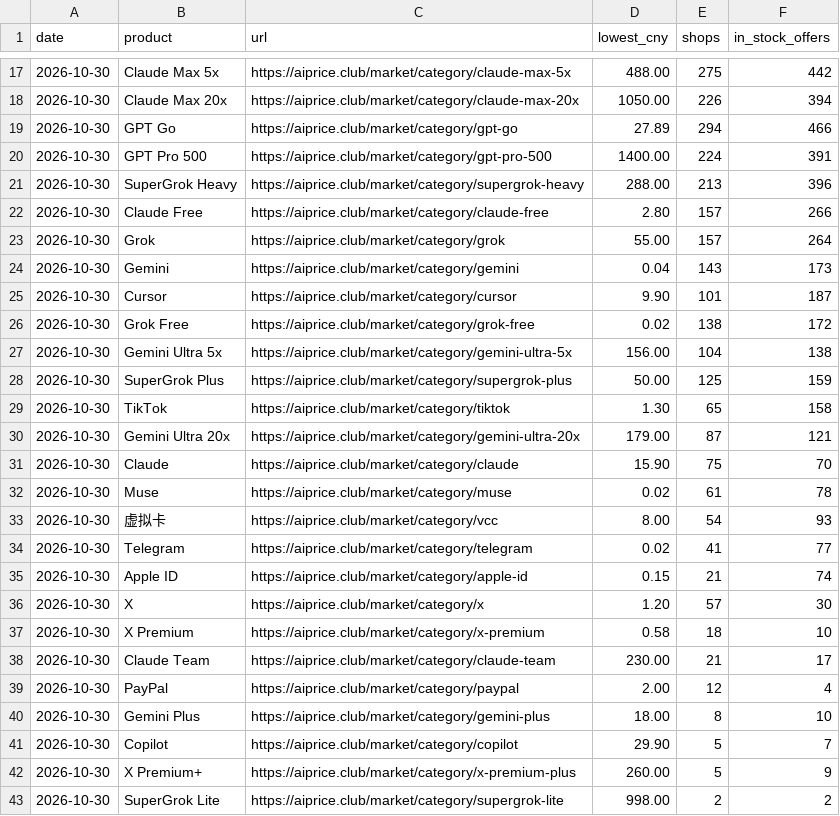
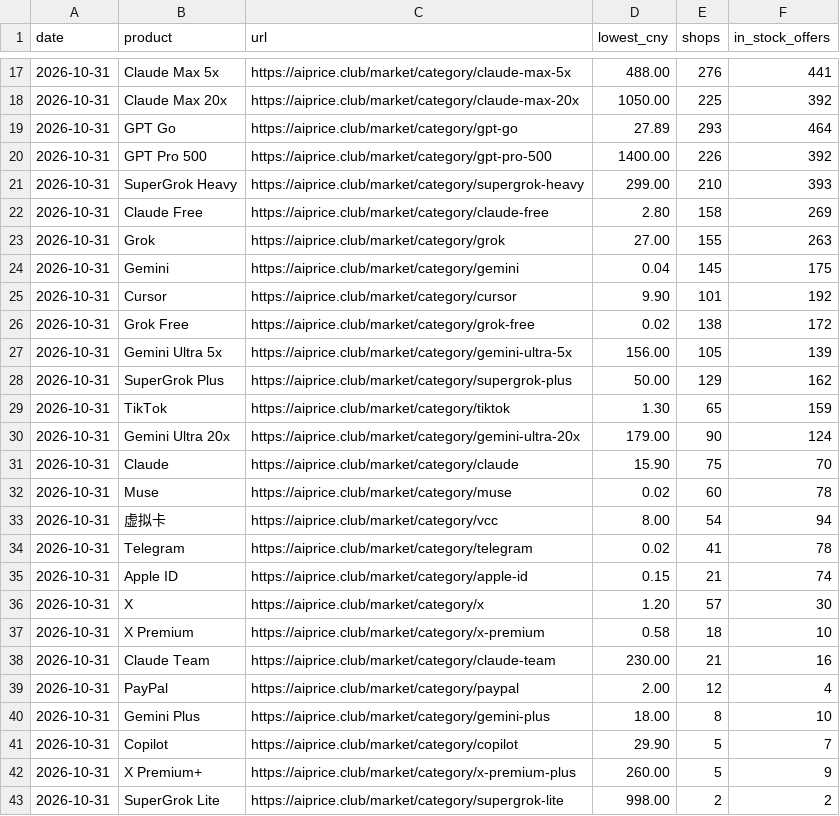
Before and after one commit to AIprice-club/aiprice, a CSV file: data/kawang-lowest.csv, drawn as a sheet; only a part is shown, gaps mark what is left out; the diff covers the shown part only.

```diff
--- a/data/kawang-lowest.csv
+++ b/data/kawang-lowest.csv
@@ -17,27 +17,27 @@ date,product,url,lowest_cny,shops,in_stock_offers
-2026-10-30,Claude Max 5x,https://aiprice.club/market/category/claude-max-5x,488.00,275,442
-2026-10-30,Claude Max 20x,https://aiprice.club/market/category/claude-max-20x,1050.00,226,394
-2026-10-30,GPT Go,https://aiprice.club/market/category/gpt-go,27.89,294,466
-2026-10-30,GPT Pro 500,https://aiprice.club/market/category/gpt-pro-500,1400.00,224,391
-2026-10-30,SuperGrok Heavy,https://aiprice.club/market/category/supergrok-heavy,288.00,213,396
-2026-10-30,Claude Free,https://aiprice.club/market/category/claude-free,2.80,157,266
-2026-10-30,Grok,https://aiprice.club/market/category/grok,55.00,157,264
-2026-10-30,Gemini,https://aiprice.club/market/category/gemini,0.04,143,173
-2026-10-30,Cursor,https://aiprice.club/market/category/cursor,9.90,101,187
-2026-10-30,Grok Free,https://aiprice.club/market/category/grok-free,0.02,138,172
-2026-10-30,Gemini Ultra 5x,https://aiprice.club/market/category/gemini-ultra-5x,156.00,104,138
-2026-10-30,SuperGrok Plus,https://aiprice.club/market/category/supergrok-plus,50.00,125,159
-2026-10-30,TikTok,https://aiprice.club/market/category/tiktok,1.30,65,158
-2026-10-30,Gemini Ultra 20x,https://aiprice.club/market/category/gemini-ultra-20x,179.00,87,121
-2026-10-30,Claude,https://aiprice.club/market/category/claude,15.90,75,70
-2026-10-30,Muse,https://aiprice.club/market/category/muse,0.02,61,78
-2026-10-30,虚拟卡,https://aiprice.club/market/category/vcc,8.00,54,93
-2026-10-30,Telegram,https://aiprice.club/market/category/telegram,0.02,41,77
-2026-10-30,Apple ID,https://aiprice.club/market/category/apple-id,0.15,21,74
-2026-10-30,X,https://aiprice.club/market/category/x,1.20,57,30
-2026-10-30,X Premium,https://aiprice.club/market/category/x-premium,0.58,18,10
-2026-10-30,Claude Team,https://aiprice.club/market/category/claude-team,230.00,21,17
-2026-10-30,PayPal,https://aiprice.club/market/category/paypal,2.00,12,4
-2026-10-30,Gemini Plus,https://aiprice.club/market/category/gemini-plus,18.00,8,10
-2026-10-30,Copilot,https://aiprice.club/market/category/copilot,29.90,5,7
-2026-10-30,X Premium+,https://aiprice.club/market/category/x-premium-plus,260.00,5,9
-2026-10-30,SuperGrok Lite,https://aiprice.club/market/category/supergrok-lite,998.00,2,2
+2026-10-31,Claude Max 5x,https://aiprice.club/market/category/claude-max-5x,488.00,276,441
+2026-10-31,Claude Max 20x,https://aiprice.club/market/category/claude-max-20x,1050.00,225,392
+2026-10-31,GPT Go,https://aiprice.club/market/category/gpt-go,27.89,293,464
+2026-10-31,GPT Pro 500,https://aiprice.club/market/category/gpt-pro-500,1400.00,226,392
+2026-10-31,SuperGrok Heavy,https://aiprice.club/market/category/supergrok-heavy,299.00,210,393
+2026-10-31,Claude Free,https://aiprice.club/market/category/claude-free,2.80,158,269
+2026-10-31,Grok,https://aiprice.club/market/category/grok,27.00,155,263
+2026-10-31,Gemini,https://aiprice.club/market/category/gemini,0.04,145,175
+2026-10-31,Cursor,https://aiprice.club/market/category/cursor,9.90,101,192
+2026-10-31,Grok Free,https://aiprice.club/market/category/grok-free,0.02,138,172
+2026-10-31,Gemini Ultra 5x,https://aiprice.club/market/category/gemini-ultra-5x,156.00,105,139
+2026-10-31,SuperGrok Plus,https://aiprice.club/market/category/supergrok-plus,50.00,129,162
+2026-10-31,TikTok,https://aiprice.club/market/category/tiktok,1.30,65,159
+2026-10-31,Gemini Ultra 20x,https://aiprice.club/market/category/gemini-ultra-20x,179.00,90,124
+2026-10-31,Claude,https://aiprice.club/market/category/claude,15.90,75,70
+2026-10-31,Muse,https://aiprice.club/market/category/muse,0.02,60,78
+2026-10-31,虚拟卡,https://aiprice.club/market/category/vcc,8.00,54,94
+2026-10-31,Telegram,https://aiprice.club/market/category/telegram,0.02,41,78
+2026-10-31,Apple ID,https://aiprice.club/market/category/apple-id,0.15,21,74
+2026-10-31,X,https://aiprice.club/market/category/x,1.20,57,30
+2026-10-31,X Premium,https://aiprice.club/market/category/x-premium,0.58,18,10
+2026-10-31,Claude Team,https://aiprice.club/market/category/claude-team,230.00,21,16
+2026-10-31,PayPal,https://aiprice.club/market/category/paypal,2.00,12,4
+2026-10-31,Gemini Plus,https://aiprice.club/market/category/gemini-plus,18.00,8,10
+2026-10-31,Copilot,https://aiprice.club/market/category/copilot,29.90,5,7
+2026-10-31,X Premium+,https://aiprice.club/market/category/x-premium-plus,260.00,5,9
+2026-10-31,SuperGrok Lite,https://aiprice.club/market/category/supergrok-lite,998.00,2,2
```
Also changed, not shown: 1 added row, 1 removed row and 40 edited cells elsewhere in this file, data/history/kawang-lowest.csv, data/history/official-price.csv, 2 other files.
